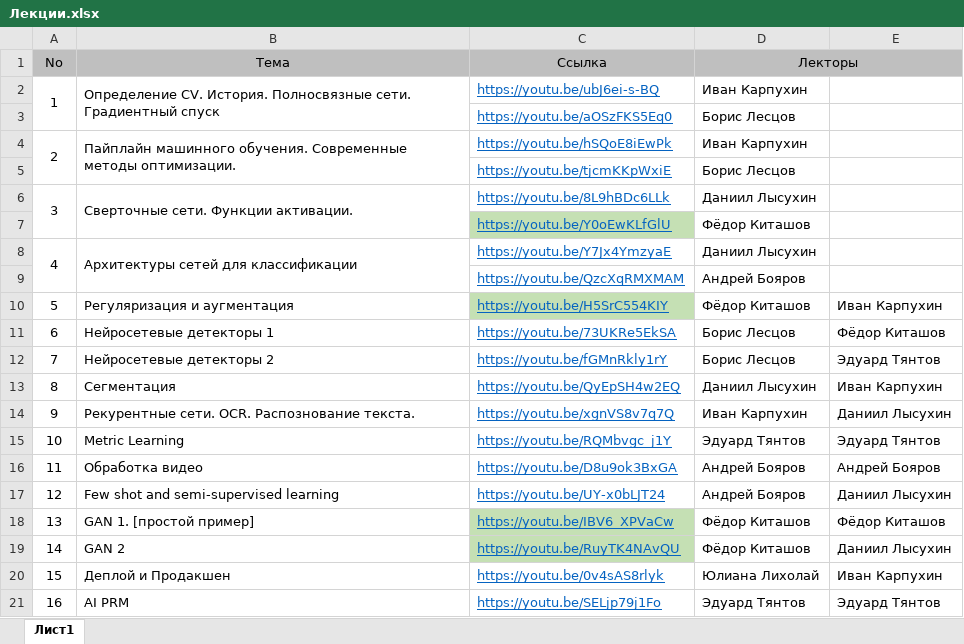
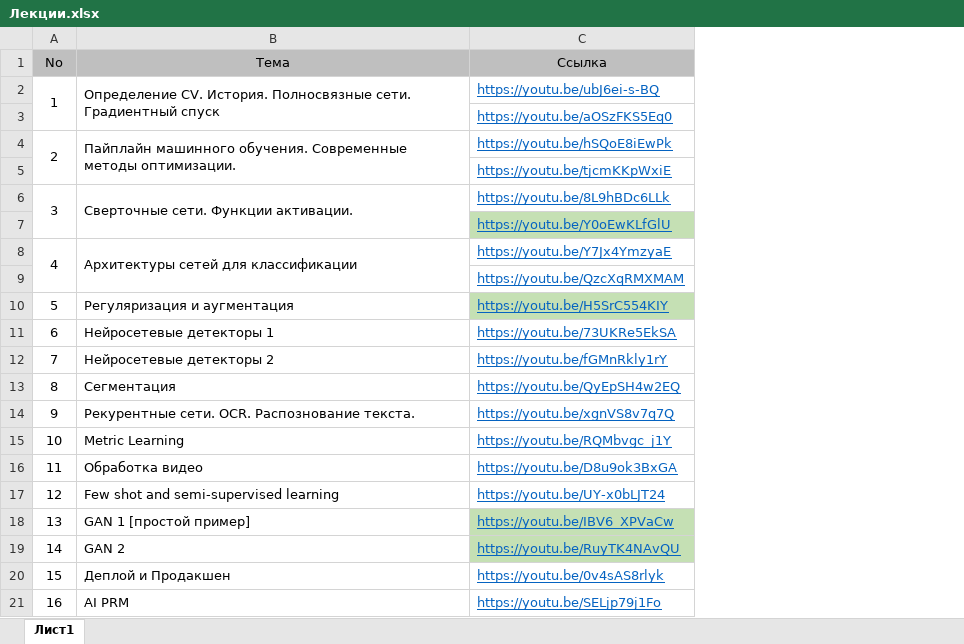
Before and after one commit to SlayZar/CV_made, an Excel workbook: lections/Лекции.xlsx, sheet Лист1, drawn as a sheet; values as stored, in another font and other column widths than the file's, no borders; the diff names each change by its address in the sheet, - before the commit and + after, or states it on an @@ line.

```diff
--- a/lections/Лекции.xlsx (sheet Лист1)
+++ b/lections/Лекции.xlsx (sheet Лист1)
@@ column D (Лекторы) hidden, rows 2-21: Иван Карпухин | Борис Лесцов | Иван Карпухин | Борис Лесцов | Даниил Лысухин | Фёдор Киташов | Даниил Лысухин | Андрей Бояров | Фёдор Киташов | Борис Лесцов | Борис Лесцов | Даниил Лысухин | Иван Карпухин | Эдуард Тянтов | Андрей Бояров | Андрей Бояров | Фёдор Киташов | Фёдор Киташов | Юлиана Лихолай | Эдуард Тянтов @@
@@ column E hidden, rows 10-21: Иван Карпухин | Фёдор Киташов | Эдуард Тянтов | Иван Карпухин | Даниил Лысухин | Эдуард Тянтов | Андрей Бояров | Даниил Лысухин | Фёдор Киташов | Даниил Лысухин | Иван Карпухин | Эдуард Тянтов @@
-B18 (Тема): GAN 1. [простой пример]
+B18 (Тема): GAN 1 [простой пример]
```
Also changed, not shown: 5 other files.
